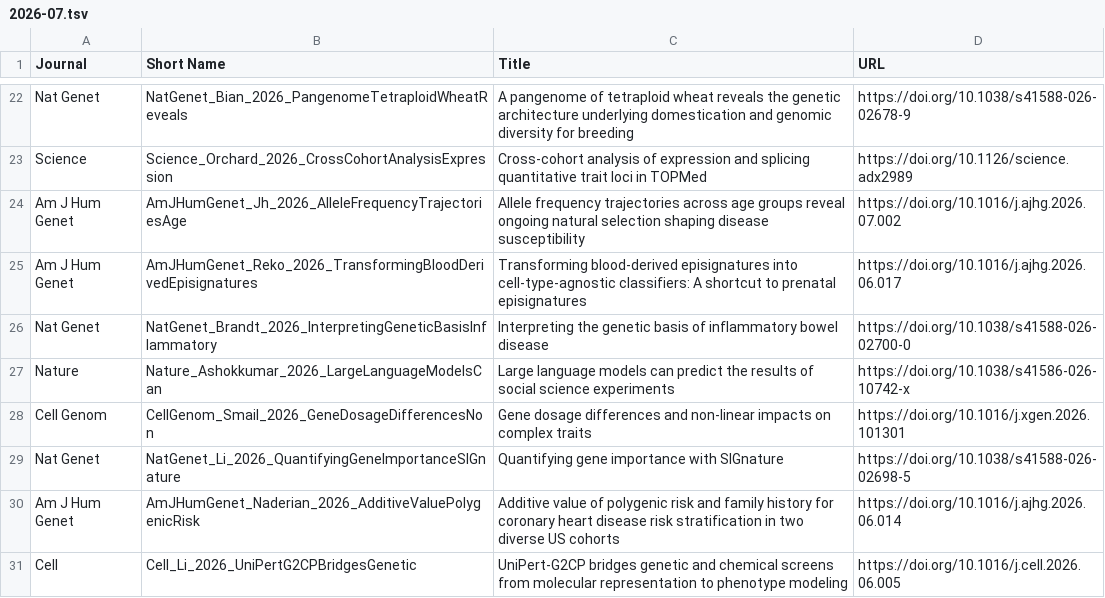
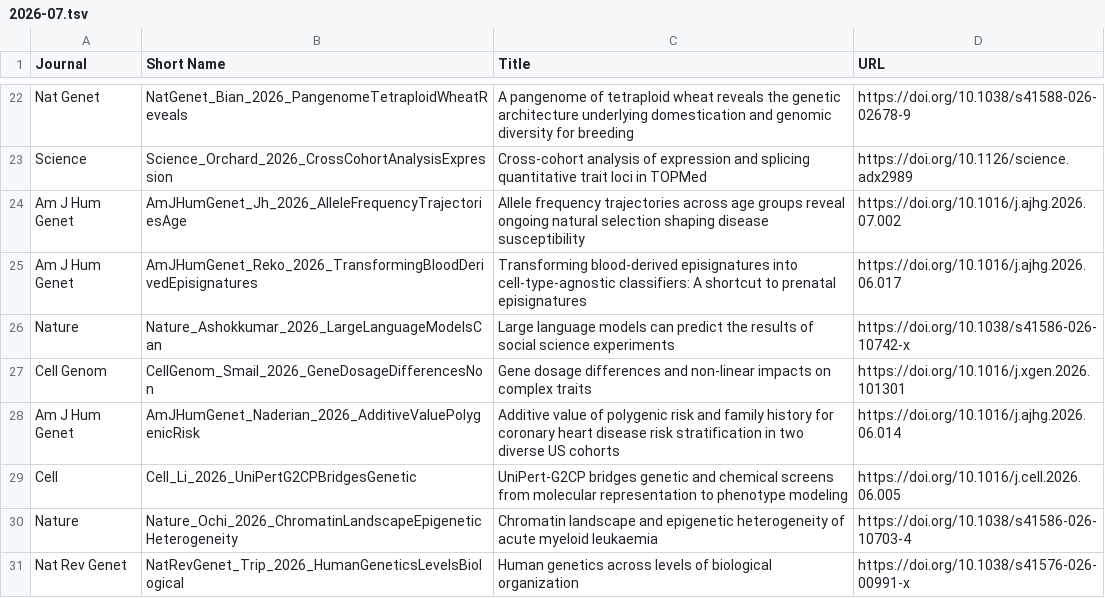
Before and after one commit to statgenpapers/statgenpapers.github.io, a TSV file: site/data/2026-07.tsv, drawn as a sheet; only a part is shown, gaps mark what is left out; the shorter side is filled out with more unchanged rows; the diff names each change by its address in the sheet, - before the commit and + after, or states it on an @@ line.

```diff
--- a/site/data/2026-07.tsv
+++ b/site/data/2026-07.tsv
-row 26: Nat Genet | NatGenet_Brandt_2026_InterpretingGeneticBasisInflammatory | Interpreting the genetic basis of inflammatory bowel disease | https://doi.org/10.1038/s41588-026-02700-0
-row 29: Nat Genet | NatGenet_Li_2026_QuantifyingGeneImportanceSIGnature | Quantifying gene importance with SIGnature | https://doi.org/10.1038/s41588-026-02698-5
```
Also changed, not shown: site/data/2026-01.tsv, site/data/2026-02.tsv, 17 other files.
